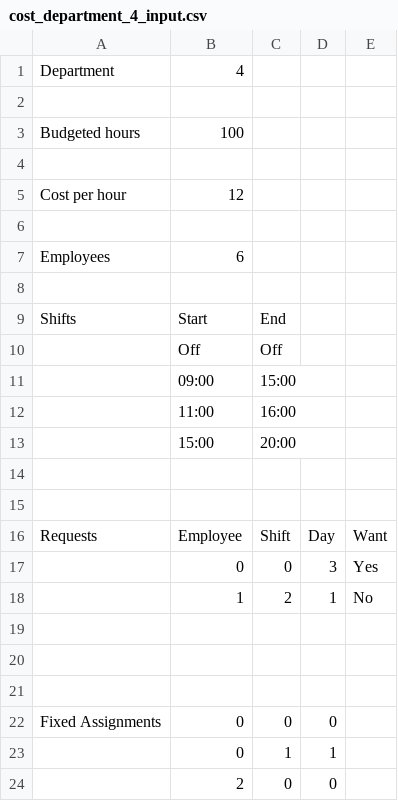
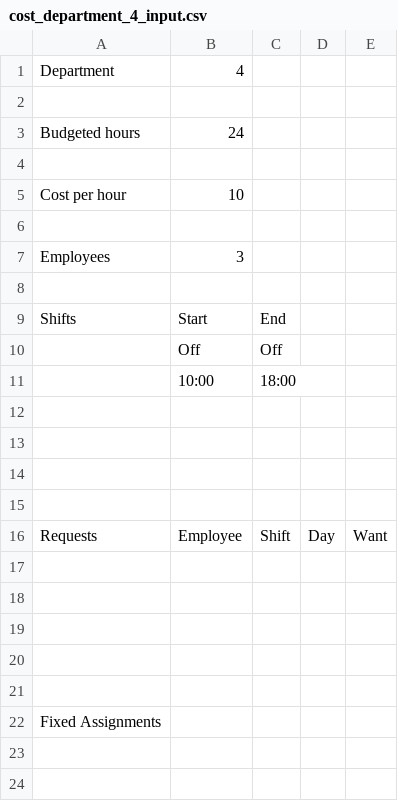
Before and after one commit to deividasovs/Workforce_Scheduler_Forecaster_Front_End_KG, a CSV file: src/sampleData/cost_department_4_input.csv, drawn as a sheet.

```diff
--- a/src/sampleData/cost_department_4_input.csv
+++ b/src/sampleData/cost_department_4_input.csv
@@ -2,7 +2,7 @@ Department,4,,,
 ,,,,
-Budgeted hours,100,,,
+Budgeted hours,24,,,
 ,,,,
-Cost per hour,12,,,
+Cost per hour,10,,,
 ,,,,
-Employees,6,,,
+Employees,3,,,
 ,,,,
@@ -10,5 +10,5 @@ Shifts,Start,End,,
 ,Off,Off,,
-,09:00,15:00,,
-,11:00,16:00,,
-,15:00,20:00,,
+,10:00,18:00,,
+,,,,
+,,,,
 ,,,,
@@ -16,4 +16,2 @@ Shifts,Start,End,,
 Requests,Employee,Shift,Day,Want
-,0,0,3,Yes
-,1,2,1,No
 ,,,,
@@ -21,4 +19,4 @@ Requests,Employee,Shift,Day,Want
 ,,,,
-Fixed Assignments,0,0,0,
-,0,1,1,
-,2,0,0,
+,,,,
+,,,,
+Fixed Assignments,,,,
```
Also changed, not shown: src/sampleData/cost_department_1_input .csv, 28 other files.
